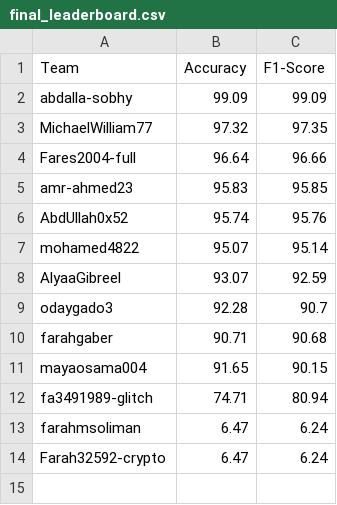
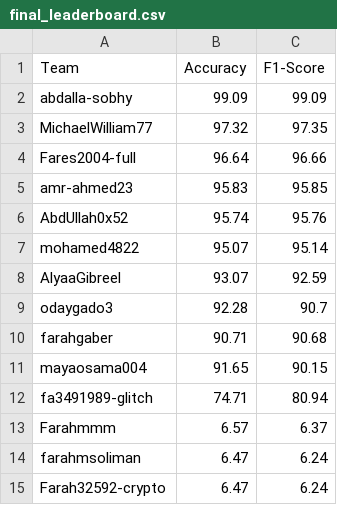
Before and after one commit to tasneem-mselim/ArabicSL, a CSV file: final_leaderboard.csv, drawn as a sheet.

```diff
--- a/final_leaderboard.csv
+++ b/final_leaderboard.csv
@@ -12,2 +12,3 @@ mayaosama004,91.65,90.15
 fa3491989-glitch,74.71,80.94
+Farahmmm,6.57,6.37
 farahmsoliman,6.47,6.24
```
Also changed, not shown: 1 other file.
